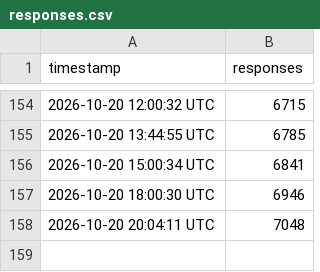
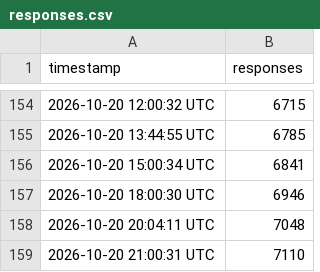
Before and after one commit to mig-rams/conitec-response-tracker, a CSV file: responses.csv, drawn as a sheet; only a part is shown, gaps mark what is left out.

```diff
--- a/responses.csv
+++ b/responses.csv
@@ -158 +158,2 @@ timestamp,responses
 2026-10-20 20:04:11 UTC,7048
+2026-10-20 21:00:31 UTC,7110
```
